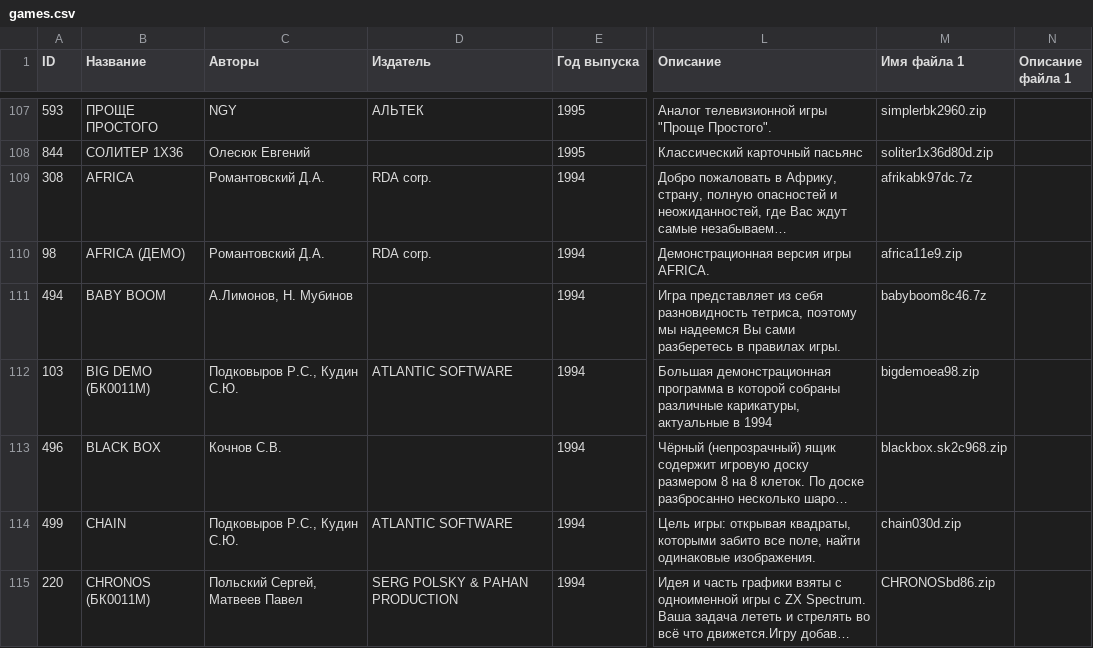
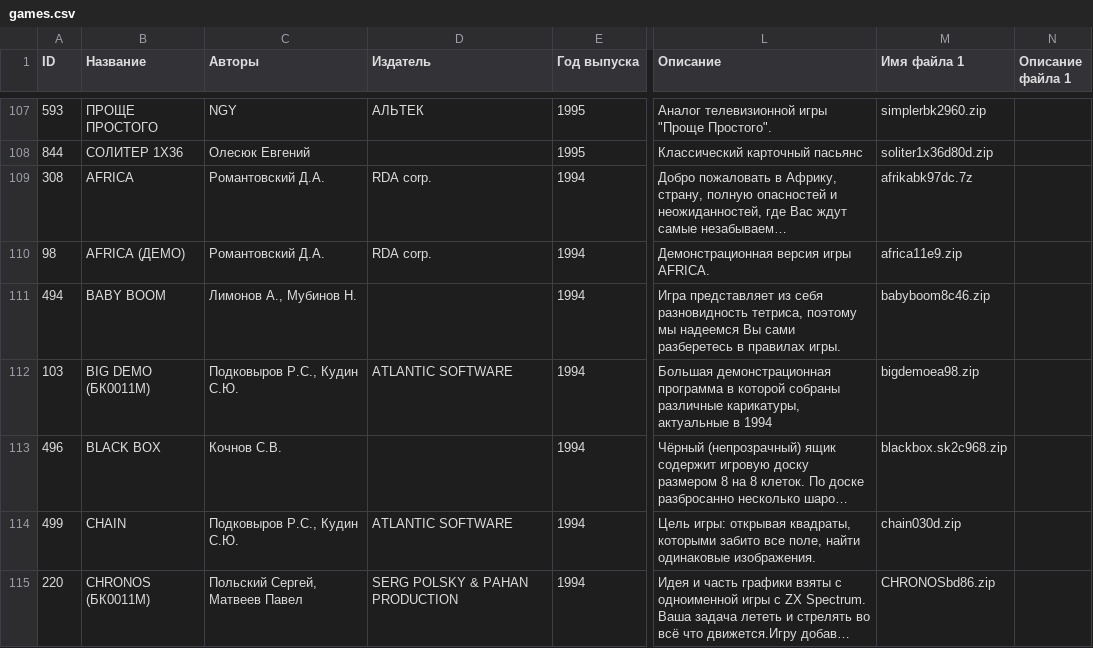
Before and after one commit to kalininskiy/bk-catalog, a CSV file: content/games.csv, drawn as a sheet; only a part is shown, gaps mark what is left out; long unchanged cells end in …; the diff covers the shown part only; the diff names each change by its address in the sheet, - before the commit and + after, or states it on an @@ line.

Commit message:
updates, bugfixes, refactoring: fix in games

```diff
--- a/content/games.csv
+++ b/content/games.csv
-C111 (Авторы): А.Лимонов, Н. Мубинов
+C111 (Авторы): Лимонов А., Мубинов Н.
-M111 (Имя файла 1): babyboom8c46.7z
+M111 (Имя файла 1): babyboom8c46.zip
```
Also changed, not shown: 12 edited cells elsewhere in this file, 5 other files.
